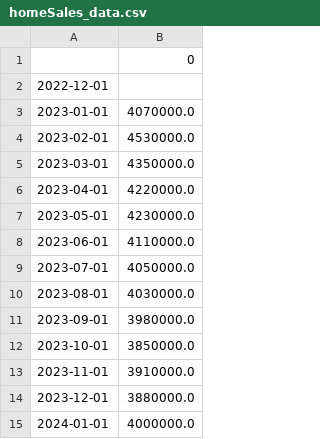
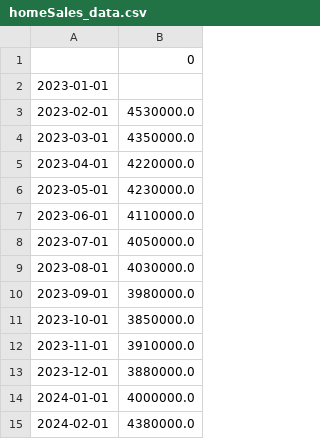
Before and after one commit to aapcssasha/Driver, a CSV file: data/homeSales_data.csv, drawn as a sheet.

```diff
--- a/data/homeSales_data.csv
+++ b/data/homeSales_data.csv
@@ -1,4 +1,3 @@
 ,0
-2022-12-01,
-2023-01-01,4070000.0
+2023-01-01,
 2023-02-01,4530000.0
@@ -15 +14,2 @@
 2024-01-01,4000000.0
+2024-02-01,4380000.0
```
Also changed, not shown: data/housingInventory_data.csv, data/mortage30yearsRate_data.csv, 5 other files.
